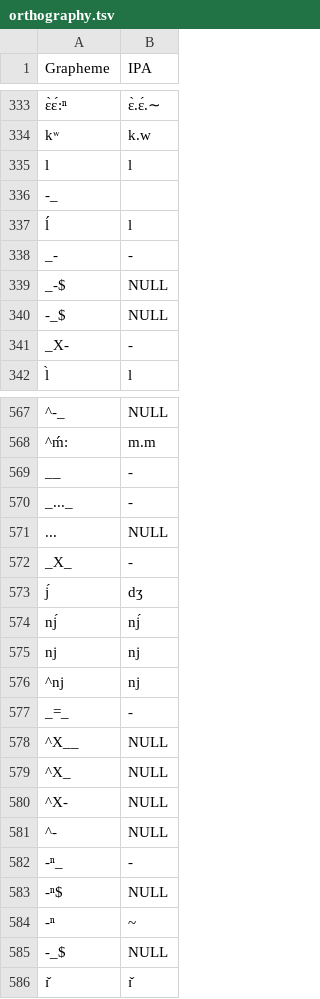
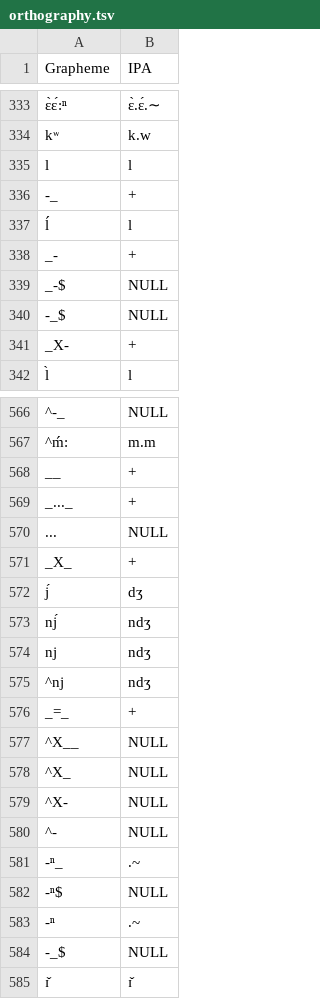
Before and after one commit to languageislands/heathdogon, a TSV file: etc/orthography.tsv, drawn as a sheet; only a part is shown, gaps mark what is left out; addresses are those after the commit; the diff covers the shown part only; the diff names each change by its address in the sheet, - before the commit and + after, or states it on an @@ line.

```diff
--- a/etc/orthography.tsv
+++ b/etc/orthography.tsv
-B336 (IPA): (empty)
+B336 (IPA): +
-B338 (IPA): -
+B338 (IPA): +
-B341 (IPA): -
+B341 (IPA): +
-B568:B569 (IPA): -
+B568:B569 (IPA): +
-B571 (IPA): -
+B571 (IPA): +
-B573 (IPA): nj́
+B573 (IPA): ndʒ
-B574:B575 (IPA): nj
+B574:B575 (IPA): ndʒ
-B576 (IPA): -
+B576 (IPA): +
-B581 (IPA): -
+B581 (IPA): .~
-B583 (IPA): ~
+B583 (IPA): .~
```
Also changed, not shown: 1 removed row and 15 edited cells elsewhere in this file, 14 other files.
